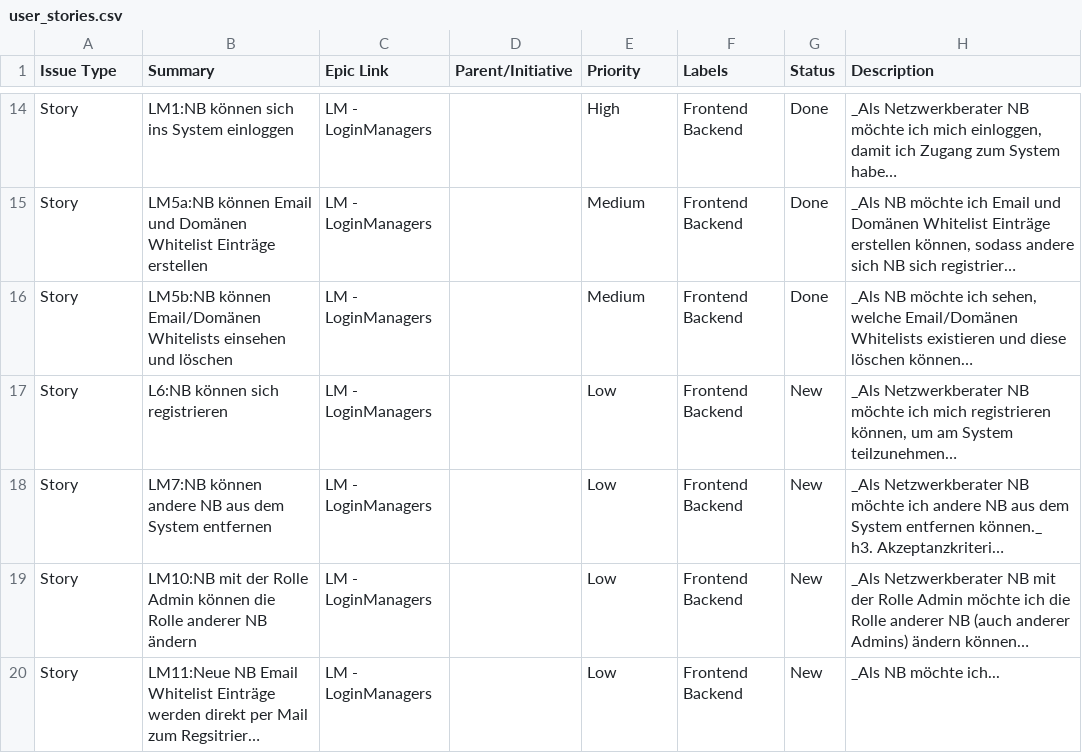
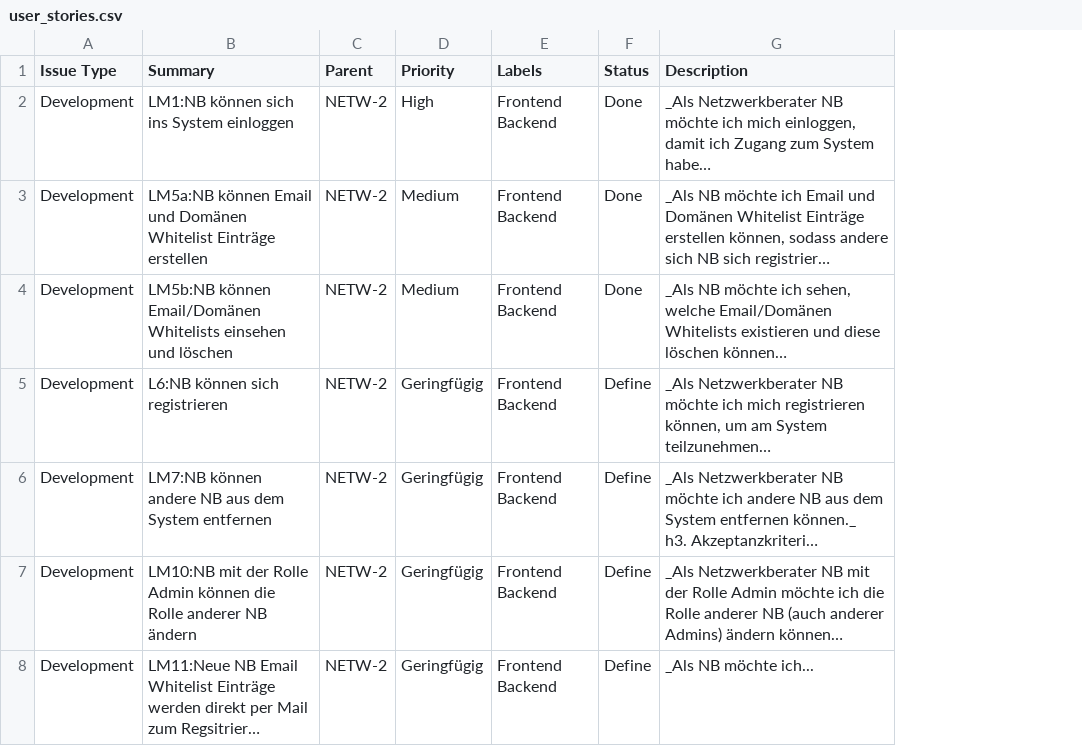
Before and after one commit to Netweave-Managed-Networking/netweave, a CSV file: user_stories.csv, drawn as a sheet; only a part is shown, gaps mark what is left out; long unchanged cells end in …; removed rows and columns are numbered as before the commit, all else as after; the diff covers the shown part only; the diff names each change by its address in the sheet, - before the commit and + after, or states it on an @@ line.

Commit message:
WIP: make format ready for Jira

```diff
--- a/user_stories.csv
+++ b/user_stories.csv
-column C (Epic Link), rows 14-20: all LM - LoginManagers
-column D (Parent/Initiative), empty
+column C (Parent), rows 2-8: all NETW-2
-A2:A8 (Issue Type): Story
+A2:A8 (Issue Type): Development
-D5:D8 (Priority): Low
+D5:D8 (Priority): Geringfügig
-F5:F8 (Status): New
+F5:F8 (Status): Define
```
Also changed, not shown: 12 removed rows and 13 edited cells elsewhere in this file.
